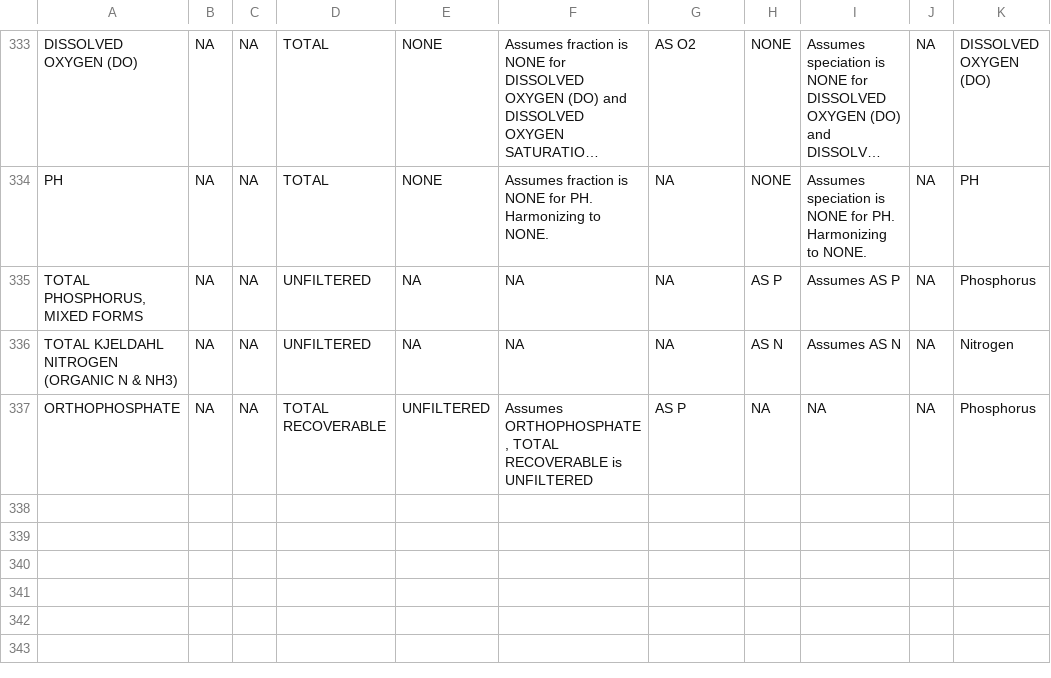
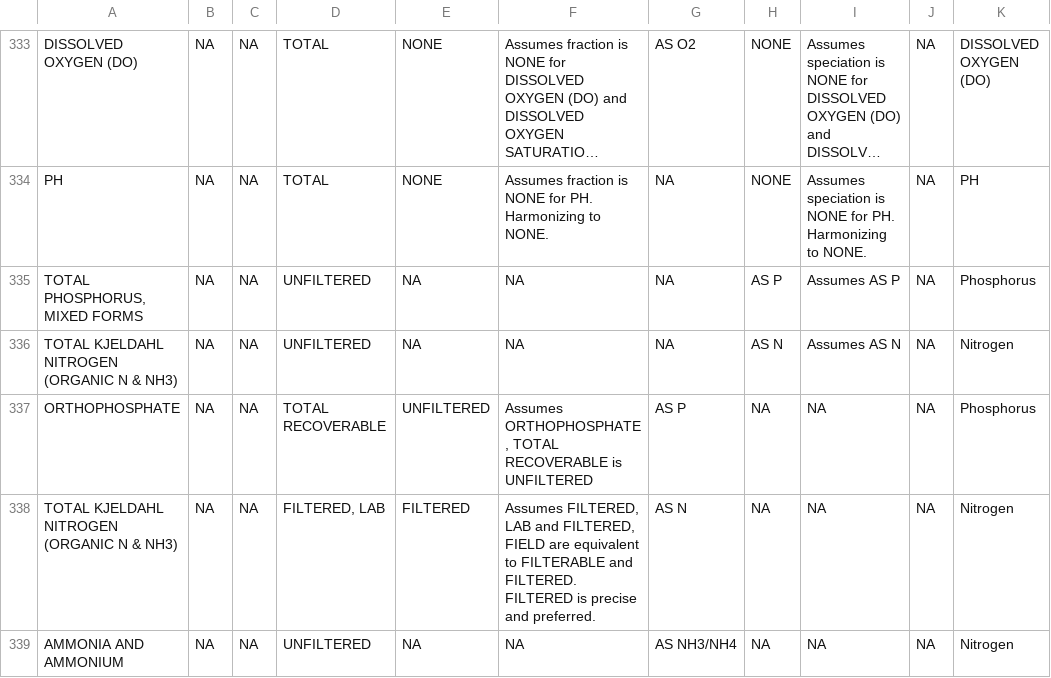
Before and after one commit to USEPA/EPATADA, a CSV file: inst/extdata/HarmonizationTemplate.csv, drawn as a sheet; only a part is shown, gaps mark what is left out; long unchanged cells end in ….

```diff
--- a/inst/extdata/HarmonizationTemplate.csv
+++ b/inst/extdata/HarmonizationTemplate.csv
@@ -337 +337,3 @@ TOTAL KJELDAHL NITROGEN (ORGANIC N & NH3),NA,NA,UNFILTERED,NA,NA,NA,AS N,Assumes
 ORTHOPHOSPHATE,NA,NA,TOTAL RECOVERABLE,UNFILTERED,"Assumes ORTHOPHOSPHATE, TOTAL RECOVERABLE is UNFILTERED",AS P,NA,NA,NA,Phosphorus
+TOTAL KJELDAHL NITROGEN (ORGANIC N & NH3),NA,NA,"FILTERED, LAB",FILTERED,"Assumes FILTERED, LAB and FILTERED, FIELD are equivalent to FILTERABLE and FILTERED. FILTERED is precise and preferred.",AS N,NA,NA,NA,Nitrogen
+AMMONIA AND AMMONIUM,NA,NA,UNFILTERED,NA,NA,AS NH3/NH4,NA,NA,NA,Nitrogen
```
Also changed, not shown: inst/extdata/NPsummation_key.csv, 3 other files.
